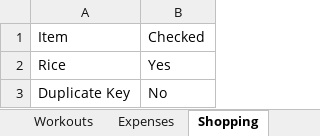
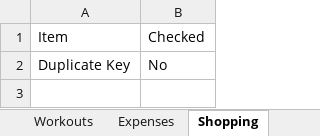
Before and after one commit to itspraveenk/Praveen_Fitness_App, an Excel workbook: data/backup.xlsx, sheet Shopping, drawn as a sheet; values as stored, in another font and other column widths than the file's, no borders; the diff names each change by its address in the sheet, - before the commit and + after, or states it on an @@ line.

Commit message:
Backup: 2026-05-17T16:49:59.708Z

```diff
--- a/data/backup.xlsx (sheet Shopping)
+++ b/data/backup.xlsx (sheet Shopping)
-row 2: Rice | Yes
```
